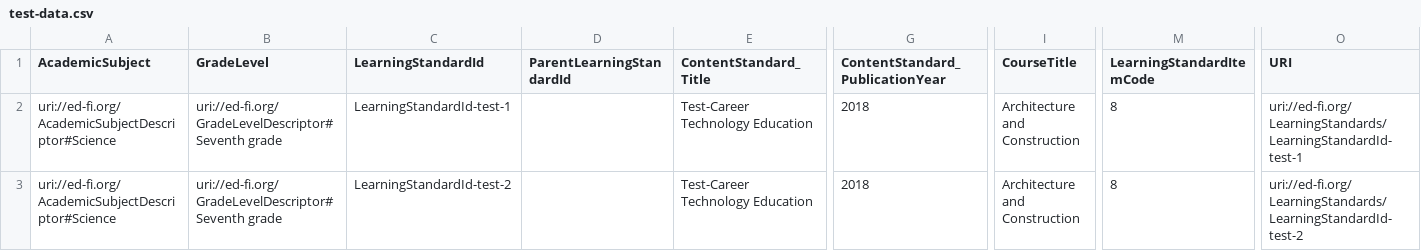
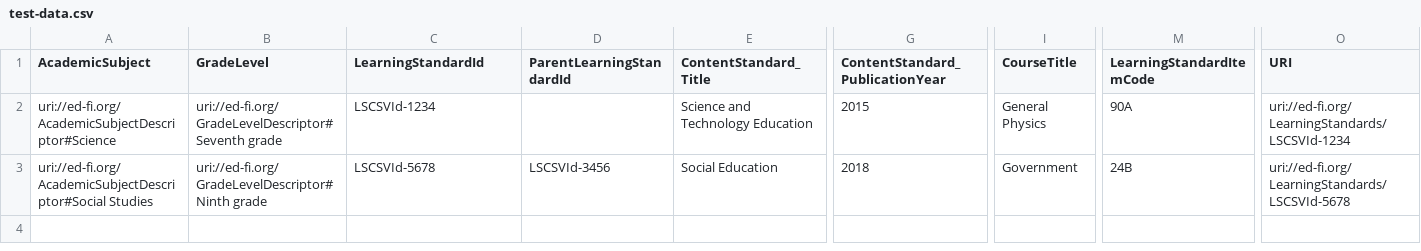
Before and after one commit to saa14/Ed-Fi-LearningStandards-Client, a CSV file: src/EdFi.Admin.LearningStandards.Tests/TestFiles/Sample-metadata/test-data.csv, drawn as a sheet; only a part is shown, gaps mark what is left out; the diff names each change by its address in the sheet, - before the commit and + after, or states it on an @@ line.

Commit message:
Provide different test data rows and row with parentLearningStandardReference

```diff
--- a/src/EdFi.Admin.LearningStandards.Tests/TestFiles/Sample-metadata/test-data.csv
+++ b/src/EdFi.Admin.LearningStandards.Tests/TestFiles/Sample-metadata/test-data.csv
-C2 (LearningStandardId): LearningStandardId-test-1
+C2 (LearningStandardId): LSCSVId-1234
-E2 (ContentStandard_Title): Test-Career Technology Education
+E2 (ContentStandard_Title): Science and Technology Education
-G2 (ContentStandard_PublicationYear): 2018
+G2 (ContentStandard_PublicationYear): 2015
-I2 (CourseTitle): Architecture and Construction
+I2 (CourseTitle): General Physics
-M2 (LearningStandardItemCode): 8
+M2 (LearningStandardItemCode): 90A
-O2 (URI): uri://ed-fi.org/LearningStandards/LearningStandardId-test-1
+O2 (URI): uri://ed-fi.org/LearningStandards/LSCSVId-1234
-A3 (AcademicSubject): uri://ed-fi.org/AcademicSubjectDescriptor#Science
+A3 (AcademicSubject): uri://ed-fi.org/AcademicSubjectDescriptor#Social Studies
-B3 (GradeLevel): uri://ed-fi.org/GradeLevelDescriptor#Seventh grade
+B3 (GradeLevel): uri://ed-fi.org/GradeLevelDescriptor#Ninth grade
-C3 (LearningStandardId): LearningStandardId-test-2
+C3 (LearningStandardId): LSCSVId-5678
-D3 (ParentLearningStandardId): (empty)
+D3 (ParentLearningStandardId): LSCSVId-3456
-E3 (ContentStandard_Title): Test-Career Technology Education
+E3 (ContentStandard_Title): Social Education
-I3 (CourseTitle): Architecture and Construction
+I3 (CourseTitle): Government
-M3 (LearningStandardItemCode): 8
+M3 (LearningStandardItemCode): 24B
-O3 (URI): uri://ed-fi.org/LearningStandards/LearningStandardId-test-2
+O3 (URI): uri://ed-fi.org/LearningStandards/LSCSVId-5678
```
Also changed, not shown: 3 other files.
